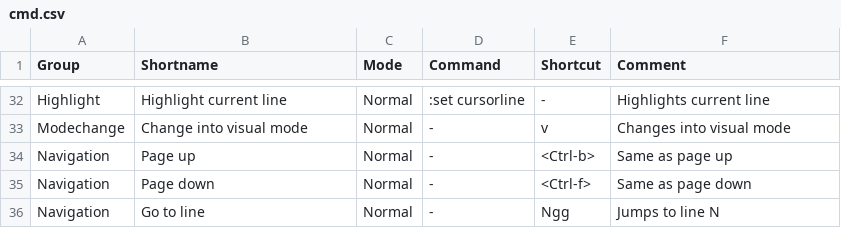
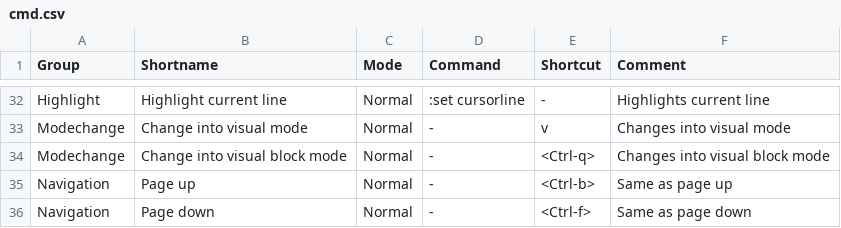
Before and after one commit to Waxolunist/vimconf, a CSV file: cmd.csv, drawn as a sheet; only a part is shown, gaps mark what is left out; the shorter side is filled out with more unchanged rows; the diff names each change by its address in the sheet, - before the commit and + after, or states it on an @@ line.

```diff
--- a/cmd.csv
+++ b/cmd.csv
+row 34: Modechange | Change into visual block mode | Normal | - | <Ctrl-q> | Changes into visual block mode
```
Also changed, not shown: 7 other files.
